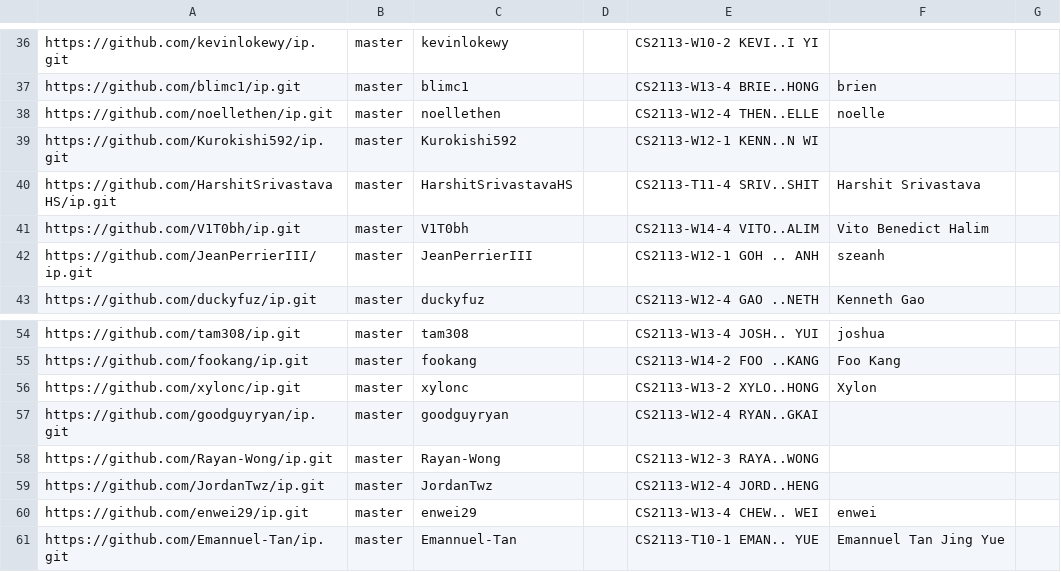
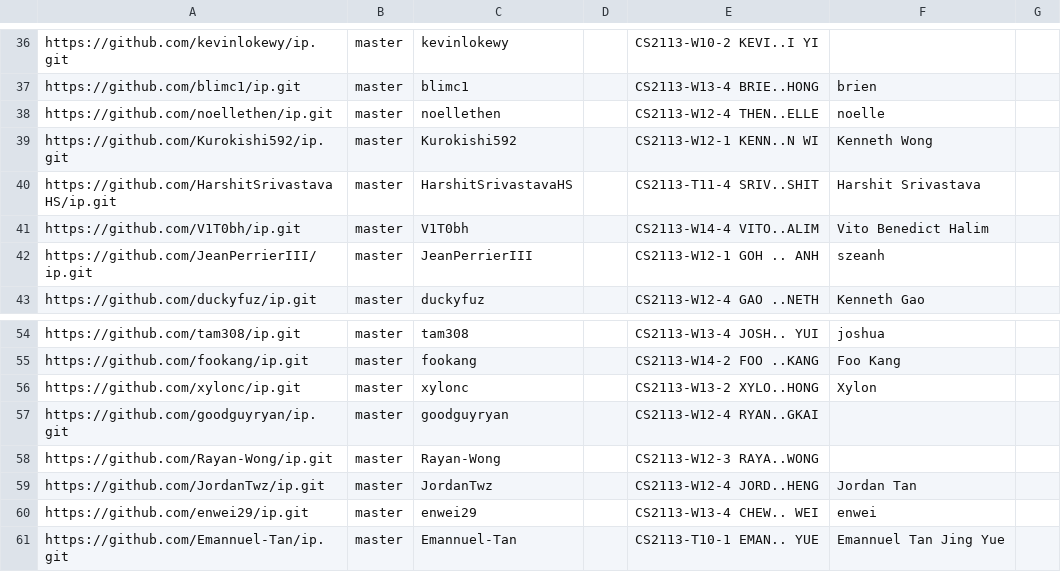
Before and after one commit to nus-cs2113-AY2526S1/ip-dashboard, a CSV file: config/author-config.csv, drawn as a sheet; only a part is shown, gaps mark what is left out.

Commit message:
Update configs

```diff
--- a/config/author-config.csv
+++ b/config/author-config.csv
@@ -38,3 +38,3 @@ https://github.com/blimc1/ip.git,master,blimc1,,CS2113-W13-4 BRIE..HONG,brien,
 https://github.com/noellethen/ip.git,master,noellethen,,CS2113-W12-4 THEN..ELLE,noelle,
-https://github.com/Kurokishi592/ip.git,master,Kurokishi592,,CS2113-W12-1 KENN..N WI,,
+https://github.com/Kurokishi592/ip.git,master,Kurokishi592,,CS2113-W12-1 KENN..N WI,Kenneth Wong,
 https://github.com/HarshitSrivastavaHS/ip.git,master,HarshitSrivastavaHS,,CS2113-T11-4 SRIV..SHIT,Harshit Srivastava,
@@ -58,3 +58,3 @@ https://github.com/goodguyryan/ip.git,master,goodguyryan,,CS2113-W12-4 RYAN..GKA
 https://github.com/Rayan-Wong/ip.git,master,Rayan-Wong,,CS2113-W12-3 RAYA..WONG,,
-https://github.com/JordanTwz/ip.git,master,JordanTwz,,CS2113-W12-4 JORD..HENG,,
+https://github.com/JordanTwz/ip.git,master,JordanTwz,,CS2113-W12-4 JORD..HENG,Jordan Tan,
 https://github.com/enwei29/ip.git,master,enwei29,,CS2113-W13-4 CHEW.. WEI,enwei,
```
